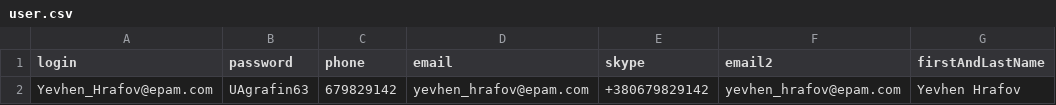
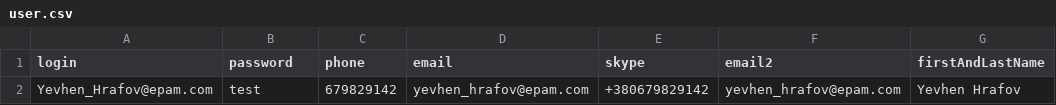
Before and after one commit to TestAutomarionLab6/TestProject, a CSV file: src/main/resources/user.csv, drawn as a sheet; only a part is shown; the diff names each change by its address in the sheet, - before the commit and + after, or states it on an @@ line.

Commit message:
test

```diff
--- a/src/main/resources/user.csv
+++ b/src/main/resources/user.csv
-B2 (password): UAgrafin63
+B2 (password): test
```
